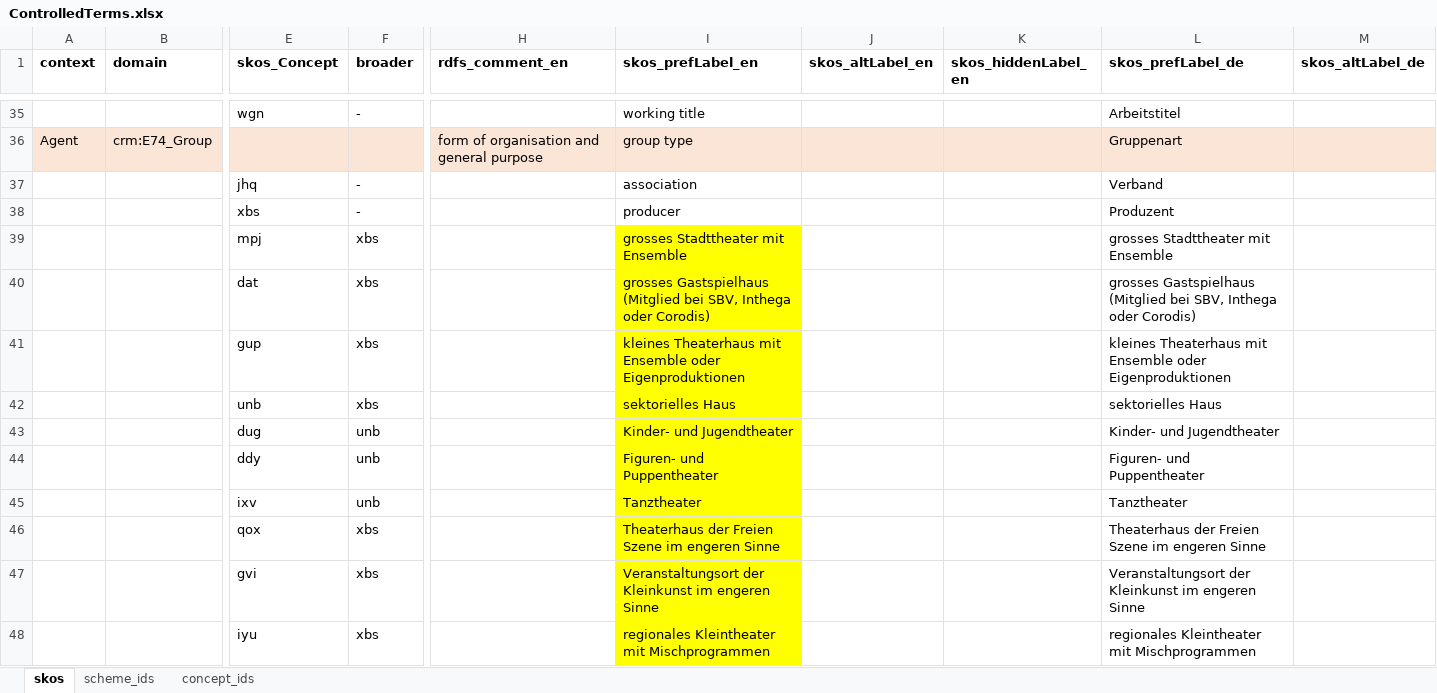
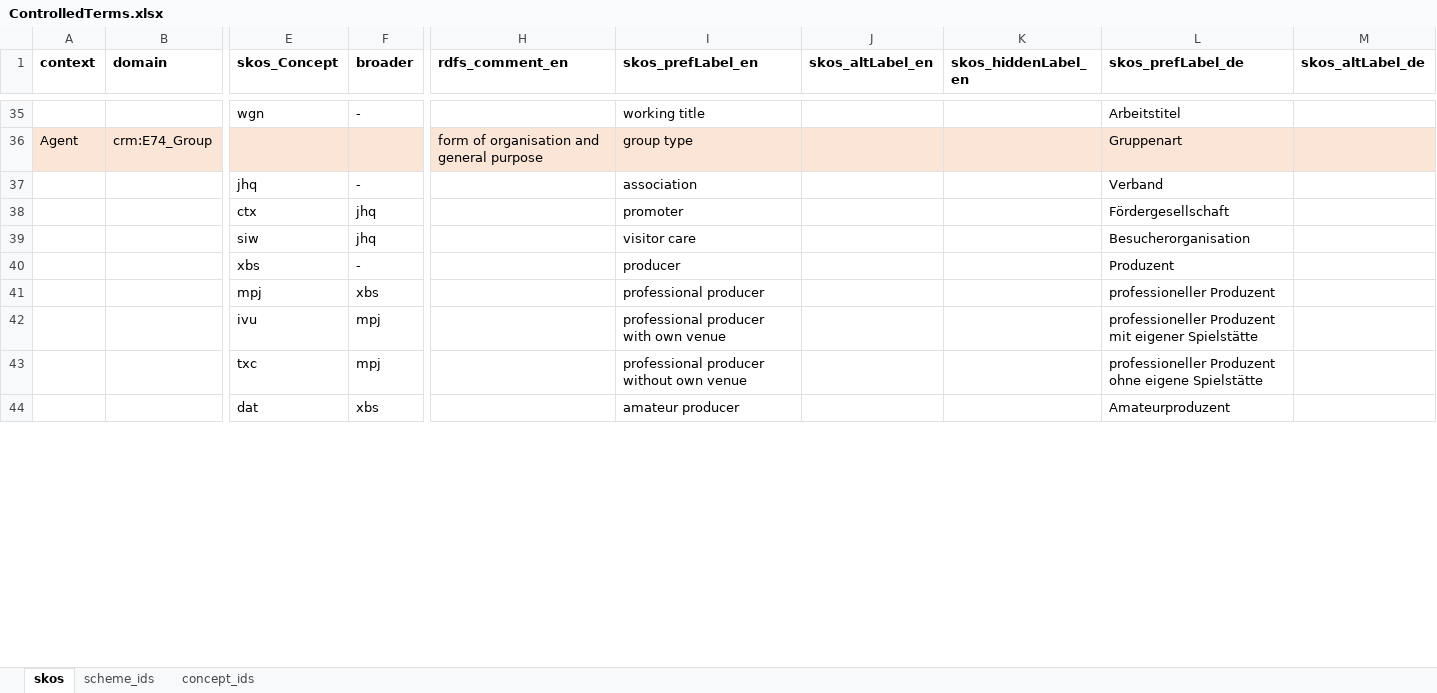
Before and after one commit to sapa/spa-vocabulary, an Excel workbook: source/ControlledTerms.xlsx, sheet skos, drawn as a sheet; only a part is shown, gaps mark what is left out; values as stored, in another font and other column widths than the file's, no borders; removed rows and columns are numbered as before the commit, all else as after; rows hold the shown columns only; the diff covers the shown part only; the diff names each change by its address in the sheet, - before the commit and + after, or states it on an @@ line.

```diff
--- a/source/ControlledTerms.xlsx (sheet skos)
+++ b/source/ControlledTerms.xlsx (sheet skos)
+row 38:  |  | ctx | jhq |  | promoter |  |  | Fördergesellschaft
+row 39:  |  | siw | jhq |  | visitor care |  |  | Besucherorganisation
-I41 (skos_prefLabel_en): grosses Stadttheater mit Ensemble
+I41 (skos_prefLabel_en): professional producer
-I41 fill: #FFFF00
+I41 fill: none
-L41 (skos_prefLabel_de): grosses Stadttheater mit Ensemble
+L41 (skos_prefLabel_de): professioneller Produzent
+row 42:  |  | ivu | mpj |  | professional producer with own venue |  |  | professioneller Produzent mit eigener Spielstätte
+row 43:  |  | txc | mpj |  | professional producer without own venue |  |  | professioneller Produzent ohne eigene Spielstätte
-I44 (skos_prefLabel_en): grosses Gastspielhaus (Mitglied bei SBV, Inthega oder Corodis)
+I44 (skos_prefLabel_en): amateur producer
-I44 fill: #FFFF00
+I44 fill: none
-L44 (skos_prefLabel_de): grosses Gastspielhaus (Mitglied bei SBV, Inthega oder Corodis)
+L44 (skos_prefLabel_de): Amateurproduzent
-row 41:  |  | gup | xbs |  | kleines Theaterhaus mit Ensemble oder Eigenproduktionen |  |  | kleines Theaterhaus mit Ensemble oder Eigenproduktionen
-row 42:  |  | unb | xbs |  | sektorielles Haus |  |  | sektorielles Haus
-row 43:  |  | dug | unb |  | Kinder- und Jugendtheater |  |  | Kinder- und Jugendtheater
-row 44:  |  | ddy | unb |  | Figuren- und Puppentheater |  |  | Figuren- und Puppentheater
-row 45:  |  | ixv | unb |  | Tanztheater |  |  | Tanztheater
-row 46:  |  | qox | xbs |  | Theaterhaus der Freien Szene im engeren Sinne |  |  | Theaterhaus der Freien Szene im engeren Sinne
-row 47:  |  | gvi | xbs |  | Veranstaltungsort der Kleinkunst im engeren Sinne |  |  | Veranstaltungsort der Kleinkunst im engeren Sinne
-row 48:  |  | iyu | xbs |  | regionales Kleintheater mit Mischprogrammen |  |  | regionales Kleintheater mit Mischprogrammen
```
Also changed, not shown: 4 added rows, 4 removed rows, 1 edited cell and cell formats elsewhere in this sheet, sheet concept_ids, 2 other files.
